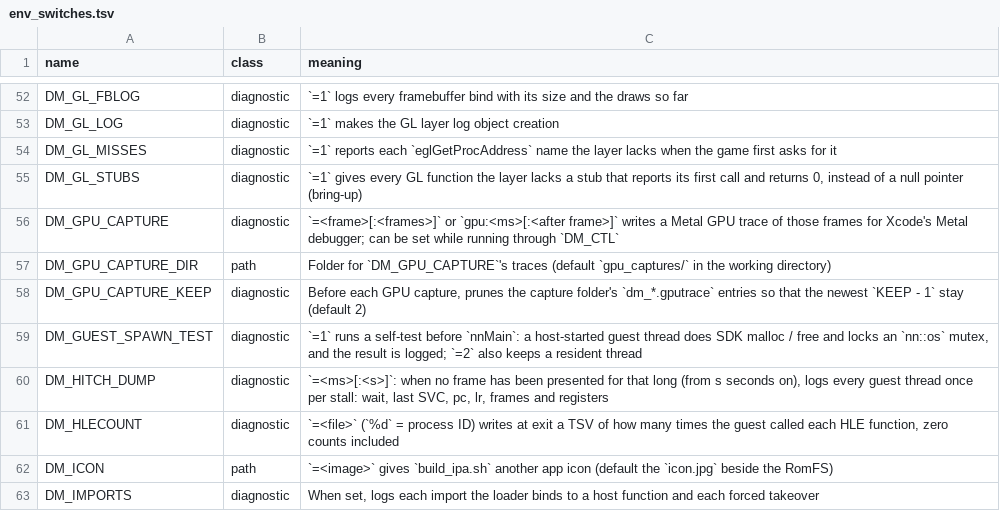
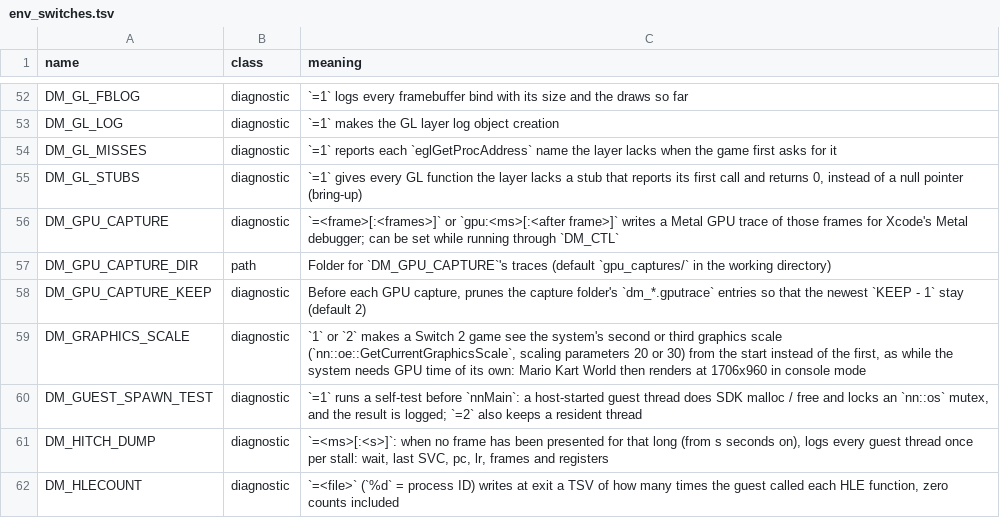
Before and after one commit to ChrisColeTech/kartnative, a TSV file: docs/env_switches.tsv, drawn as a sheet; only a part is shown, gaps mark what is left out; the shorter side is filled out with more unchanged rows.

Commit message:
Answer the Switch 2 graphics scales 1 and 2 with DM_GRAPHICS_SCALE
The host answers the system's first graphics scale (10, GraphicsScale 0)
and never changes it. DM_GRAPHICS_SCALE=1 or 2 answers 20 / 30 and
scale 1 / 2 from the start, as the system does while it needs GPU time
of its own, so a game's lower-resolution path can be measured headless.

Mario Kart World 1.0.0 at scale 2 renders every scene, the race
included, at 1706x960 of its 2560x1440 window and stretches it in its
final composite (run MetalFX/m3, m4); its NDSR network still does not
run. The default (scale 0) is unchanged for every game.

```diff
--- a/docs/env_switches.tsv
+++ b/docs/env_switches.tsv
@@ -58,2 +58,3 @@ DM_GPU_CAPTURE_DIR	path	Folder for `DM_GPU_CAPTURE`'s traces (default `gpu_captu
 DM_GPU_CAPTURE_KEEP	diagnostic	Before each GPU capture, prunes the capture folder's `dm_*.gputrace` entries so that the newest `KEEP - 1` stay (default 2)
+DM_GRAPHICS_SCALE	diagnostic	`1` or `2` makes a Switch 2 game see the system's second or third graphics scale (`nn::oe::GetCurrentGraphicsScale`, scaling parameters 20 or 30) from the start instead of the first, as while the system needs GPU time of its own: Mario Kart World then renders at 1706x960 in console mode
 DM_GUEST_SPAWN_TEST	diagnostic	`=1` runs a self-test before `nnMain`: a host-started guest thread does SDK malloc / free and locks an `nn::os` mutex, and the result is logged; `=2` also keeps a resident thread
```
Also changed, not shown: 2 other files.
